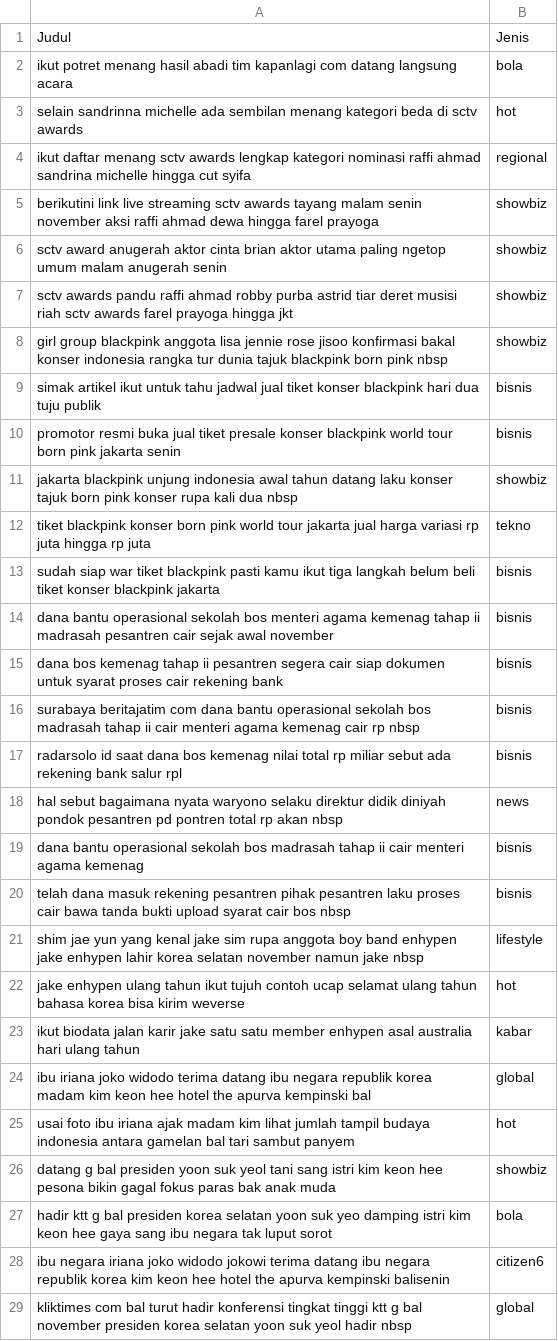
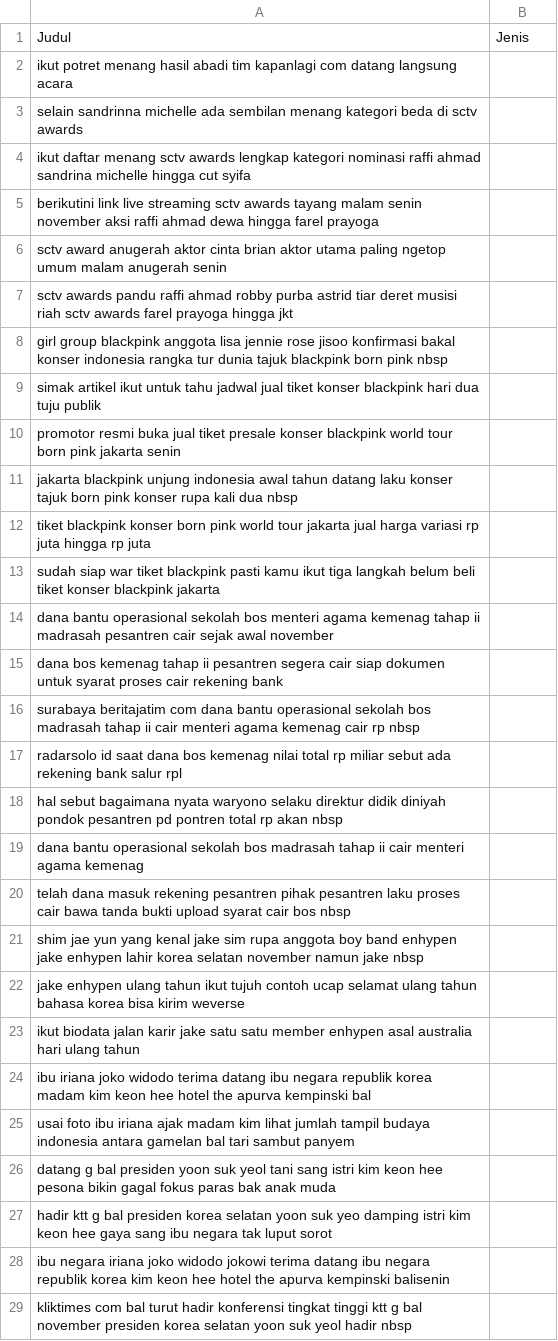
Before and after one commit to EGraci/kapital-selekta, a CSV file: program/result.csv, drawn as a sheet; only a part is shown; the diff covers the shown part only; the diff names each change by its address in the sheet, - before the commit and + after, or states it on an @@ line.

```diff
--- a/program/result.csv
+++ b/program/result.csv
-B2: bola
+B2: (empty)
-B3: hot
+B3: (empty)
-B4: regional
+B4: (empty)
-B5:B8: showbiz
+B5:B8: (empty)
-B9:B10: bisnis
+B9:B10: (empty)
-B11: showbiz
+B11: (empty)
-B12: tekno
+B12: (empty)
-B13:B17: bisnis
+B13:B17: (empty)
-B18: news
+B18: (empty)
-B19:B20: bisnis
+B19:B20: (empty)
-B21: lifestyle
+B21: (empty)
-B22: hot
+B22: (empty)
-B23: kabar
+B23: (empty)
-B24: global
+B24: (empty)
-B25: hot
+B25: (empty)
-B26: showbiz
+B26: (empty)
-B27: bola
+B27: (empty)
-B28: citizen6
+B28: (empty)
-B29: global
+B29: (empty)
```
Also changed, not shown: 103 edited cells elsewhere in this file, 7 other files.
